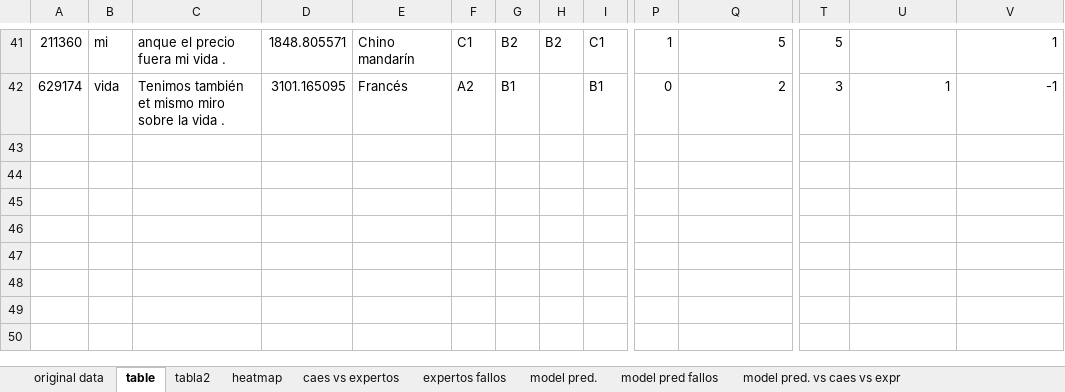
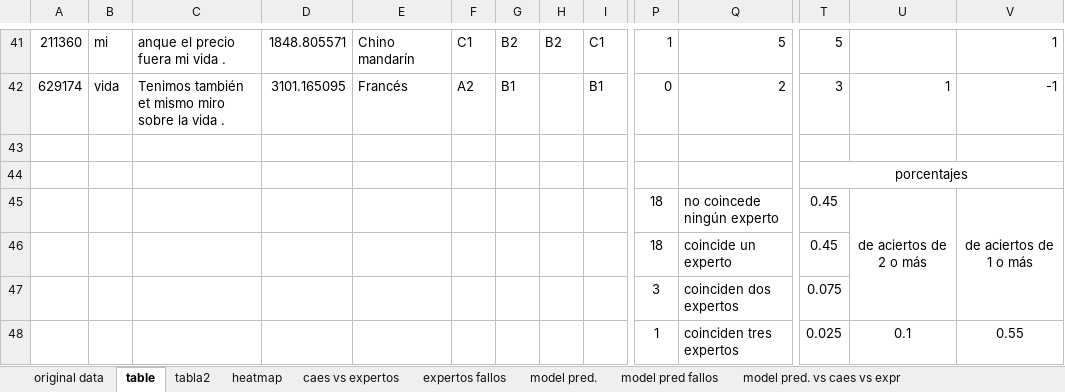
Before and after one commit to gadeamm/perplejidad, an Excel workbook: encuestas/Formulario_clasificación muestras ELE_respuestas.xlsx, sheet table, drawn as a sheet; only a part is shown, gaps mark what is left out; values as stored, in another font and other column widths than the file's, no borders; rows hold the shown columns only; the diff names each change by its address in the sheet, - before the commit and + after, or states it on an @@ line.

```diff
--- a/encuestas/Formulario_clasificación muestras ELE_respuestas.xlsx (sheet table)
+++ b/encuestas/Formulario_clasificación muestras ELE_respuestas.xlsx (sheet table)
+row 43: (empty)
+row 44:  |  |  |  |  |  |  |  |  |  |  | porcentajes
+row 45:  |  |  |  |  |  |  |  |  | 18 | no coincede ningún experto | 0.45 | de aciertos de 2 o más | de aciertos de 1 o más
+row 46:  |  |  |  |  |  |  |  |  | 18 | coincide un experto | 0.45
+row 47:  |  |  |  |  |  |  |  |  | 3 | coinciden dos expertos | 0.075
+row 48:  |  |  |  |  |  |  |  |  | 1 | coinciden tres expertos | 0.025 | 0.1 | 0.55
```
Also changed, not shown: sheet expertos fallos, other sheet tabs, 2 other files.
